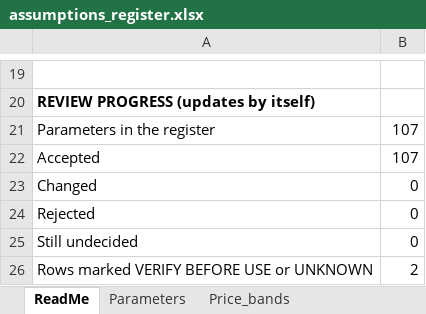
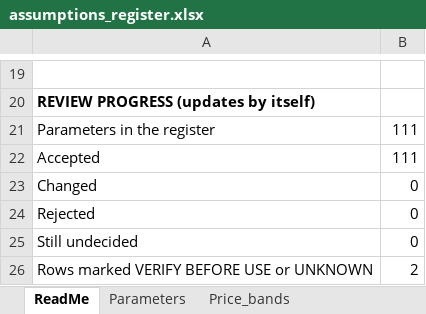
Before and after one commit to Kigenyi-Emmanuel/mwangaza-av, an Excel workbook: docs/assumptions_register.xlsx, sheet ReadMe, drawn as a sheet; only a part is shown, gaps mark what is left out; values as stored, in another font and other column widths than the file's, no borders; the diff names each change by its address in the sheet, - before the commit and + after, or states it on an @@ line.

```diff
--- a/docs/assumptions_register.xlsx (sheet ReadMe)
+++ b/docs/assumptions_register.xlsx (sheet ReadMe)
-B21:B22: 107
+B21:B22: 111
```
Also changed, not shown: sheet Parameters, 4 other files.
